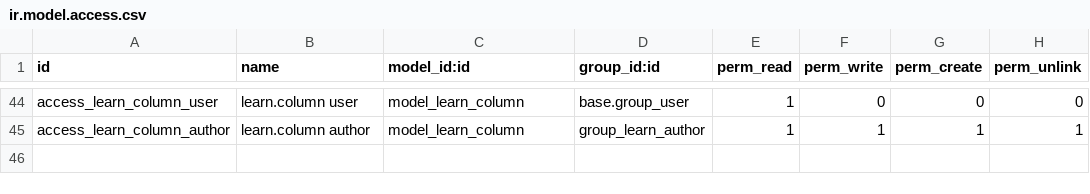
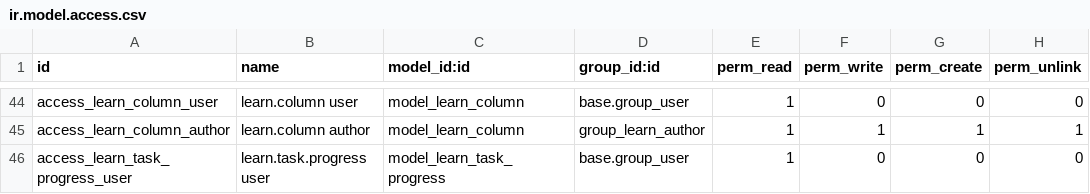
Before and after one commit to biztinct/health, a CSV file: addons/health_learn/security/ir.model.access.csv, drawn as a sheet; only a part is shown, gaps mark what is left out.

Commit message:
Add CareJiyo task library, contextual guides, learning paths and grounded coach

```diff
--- a/addons/health_learn/security/ir.model.access.csv
+++ b/addons/health_learn/security/ir.model.access.csv
@@ -45 +45,2 @@ access_learn_column_user,learn.column user,model_learn_column,base.group_user,1,
 access_learn_column_author,learn.column author,model_learn_column,group_learn_author,1,1,1,1
+access_learn_task_progress_user,learn.task.progress user,model_learn_task_progress,base.group_user,1,0,0,0
```
Also changed, not shown: 20 other files.
